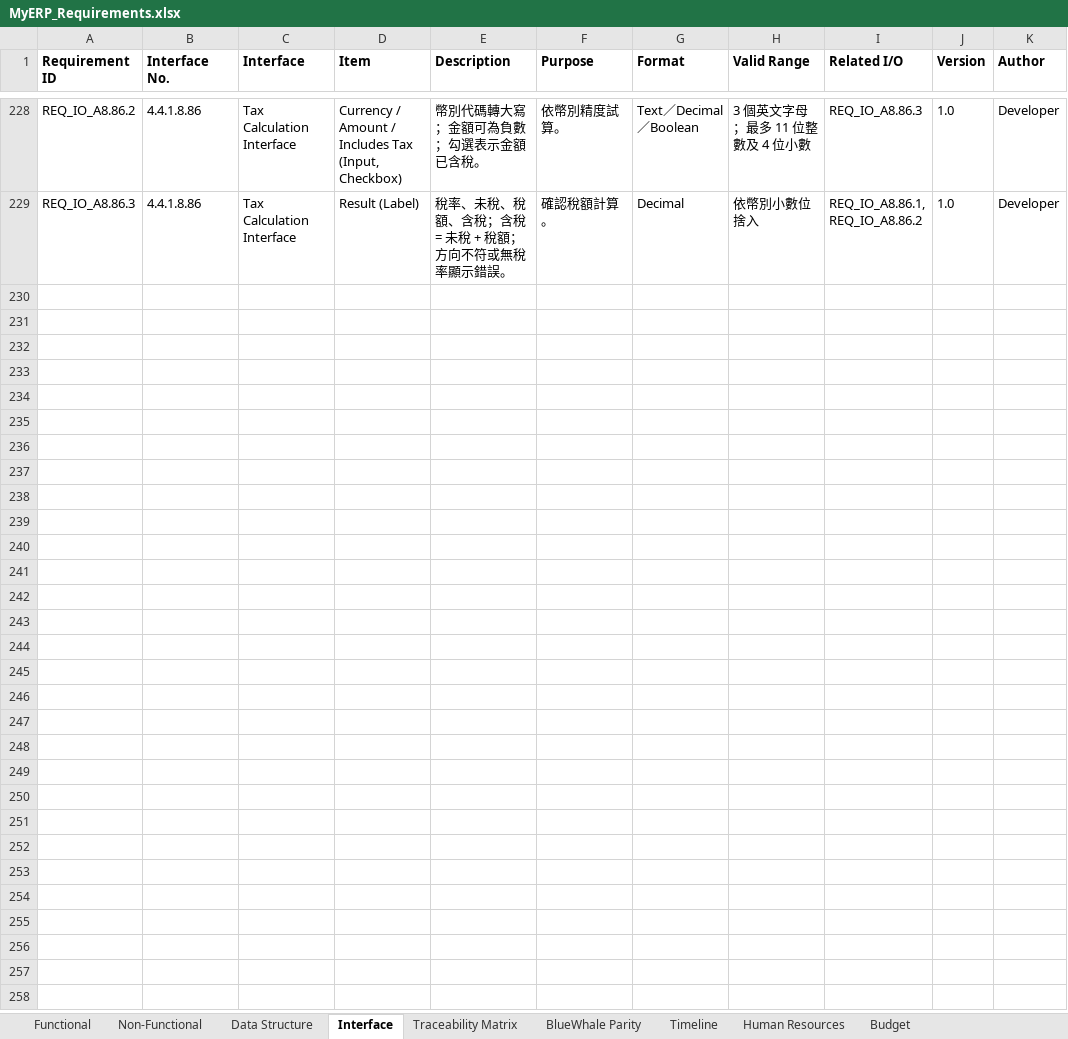
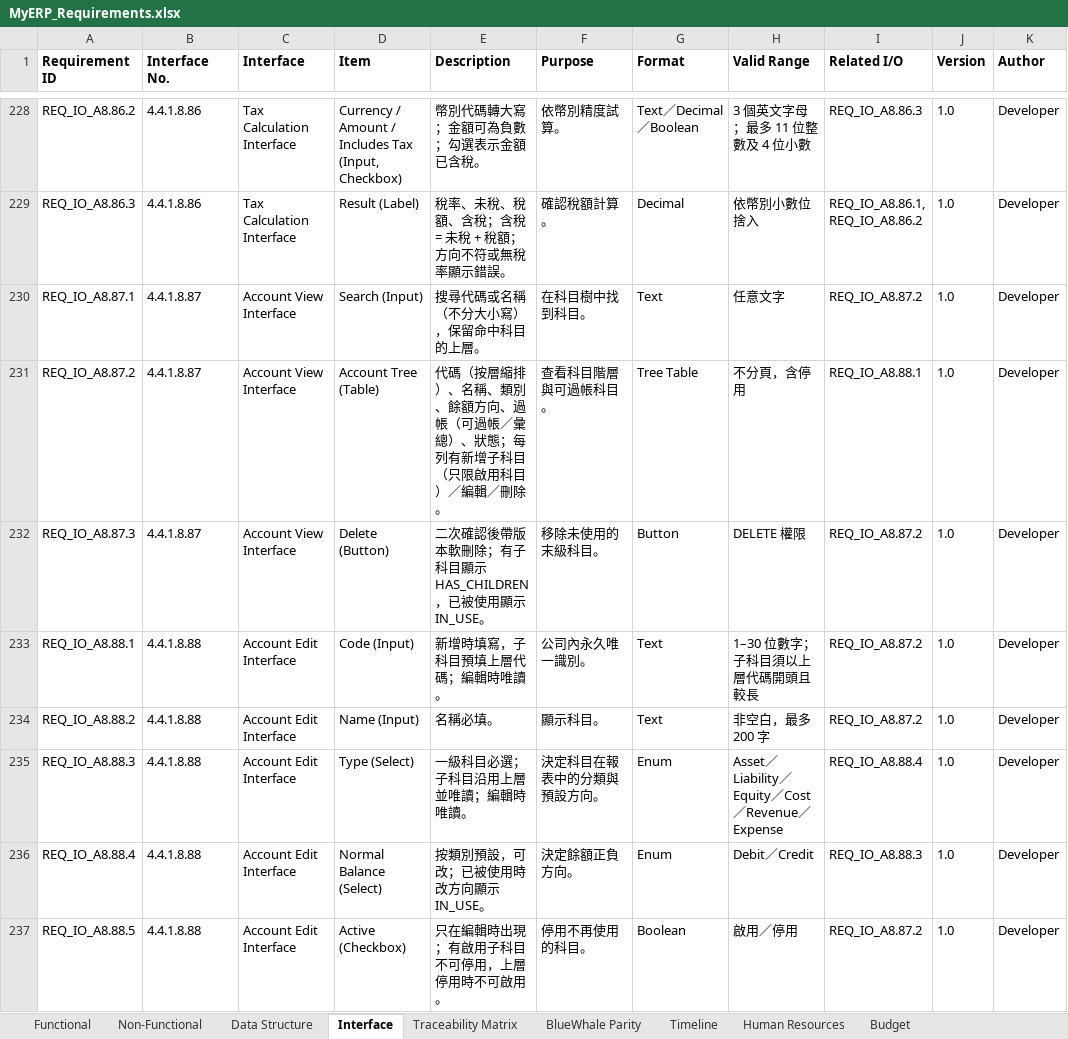
Before and after one commit to snowwhite10/MyERP, an Excel workbook: docs/99-output/MyERP_Requirements.xlsx, sheet Interface, drawn as a sheet; only a part is shown, gaps mark what is left out; values as stored, in another font and other column widths than the file's, no borders; the diff names each change by its address in the sheet, - before the commit and + after, or states it on an @@ line.

```diff
--- a/docs/99-output/MyERP_Requirements.xlsx (sheet Interface)
+++ b/docs/99-output/MyERP_Requirements.xlsx (sheet Interface)
+row 230: REQ_IO_A8.87.1 | 4.4.1.8.87 | Account View Interface | Search (Input) | 搜尋代碼或名稱（不分大小寫），保留命中科目的上層。 | 在科目樹中找到科目。 | Text | 任意文字 | REQ_IO_A8.87.2 | 1.0 | Developer
+row 231: REQ_IO_A8.87.2 | 4.4.1.8.87 | Account View Interface | Account Tree (Table) | 代碼（按層縮排）、名稱、類別、餘額方向、過帳（可過帳／彙總）、狀態；每列有新增子科目（只限啟用科目）／編輯／刪除。 | 查看科目階層與可過帳科目。 | Tree Table | 不分頁，含停用 | REQ_IO_A8.88.1 | 1.0 | Developer
+row 232: REQ_IO_A8.87.3 | 4.4.1.8.87 | Account View Interface | Delete (Button) | 二次確認後帶版本軟刪除；有子科目顯示 HAS_CHILDREN，已被使用顯示 IN_USE。 | 移除未使用的末級科目。 | Button | DELETE 權限 | REQ_IO_A8.87.2 | 1.0 | Developer
+row 233: REQ_IO_A8.88.1 | 4.4.1.8.88 | Account Edit Interface | Code (Input) | 新增時填寫，子科目預填上層代碼；編輯時唯讀。 | 公司內永久唯一識別。 | Text | 1–30 位數字；子科目須以上層代碼開頭且較長 | REQ_IO_A8.87.2 | 1.0 | Developer
+row 234: REQ_IO_A8.88.2 | 4.4.1.8.88 | Account Edit Interface | Name (Input) | 名稱必填。 | 顯示科目。 | Text | 非空白，最多 200 字 | REQ_IO_A8.87.2 | 1.0 | Developer
+row 235: REQ_IO_A8.88.3 | 4.4.1.8.88 | Account Edit Interface | Type (Select) | 一級科目必選；子科目沿用上層並唯讀；編輯時唯讀。 | 決定科目在報表中的分類與預設方向。 | Enum | Asset／Liability／Equity／Cost／Revenue／Expense | REQ_IO_A8.88.4 | 1.0 | Developer
+row 236: REQ_IO_A8.88.4 | 4.4.1.8.88 | Account Edit Interface | Normal Balance (Select) | 按類別預設，可改；已被使用時改方向顯示 IN_USE。 | 決定餘額正負方向。 | Enum | Debit／Credit | REQ_IO_A8.88.3 | 1.0 | Developer
+row 237: REQ_IO_A8.88.5 | 4.4.1.8.88 | Account Edit Interface | Active (Checkbox) | 只在編輯時出現；有啟用子科目不可停用，上層停用時不可啟用。 | 停用不再使用的科目。 | Boolean | 啟用／停用 | REQ_IO_A8.87.2 | 1.0 | Developer
```
Also changed, not shown: sheet Functional, sheet Traceability Matrix, sheet Data Structure, 26 other files.
